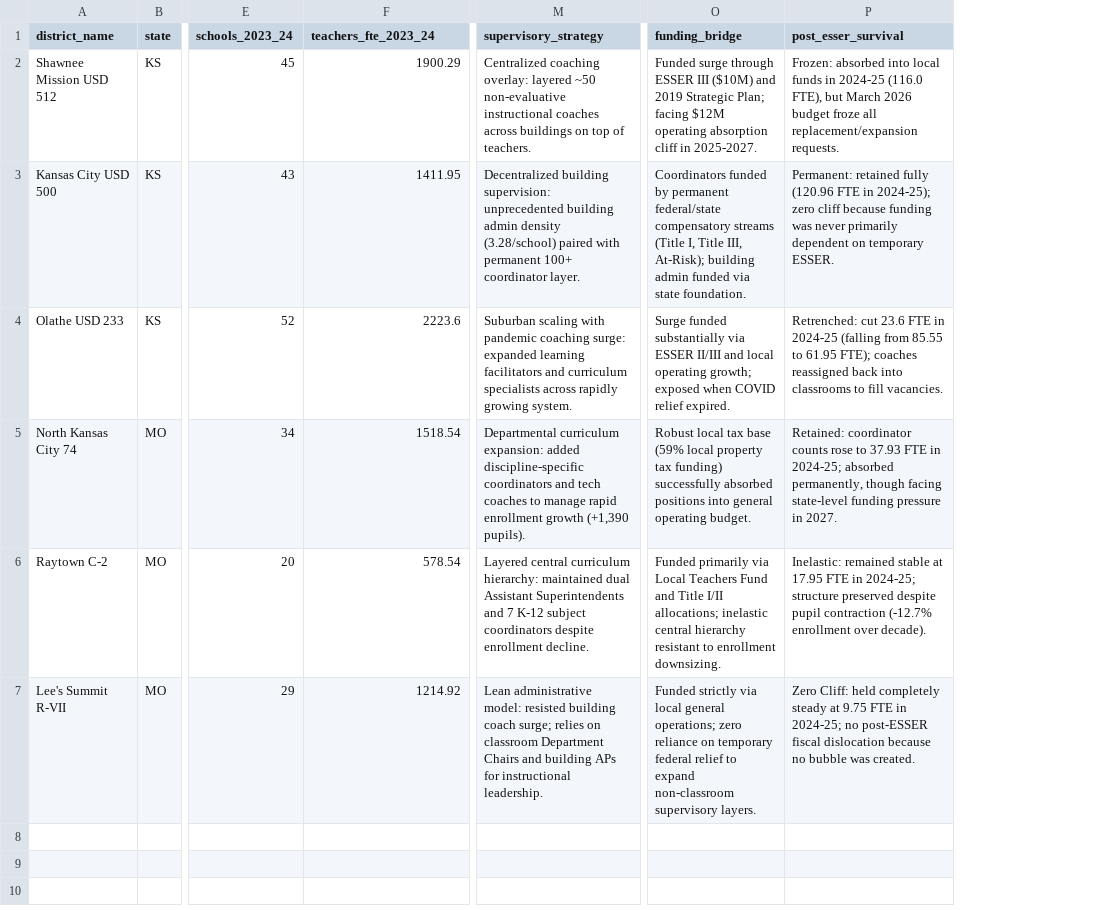
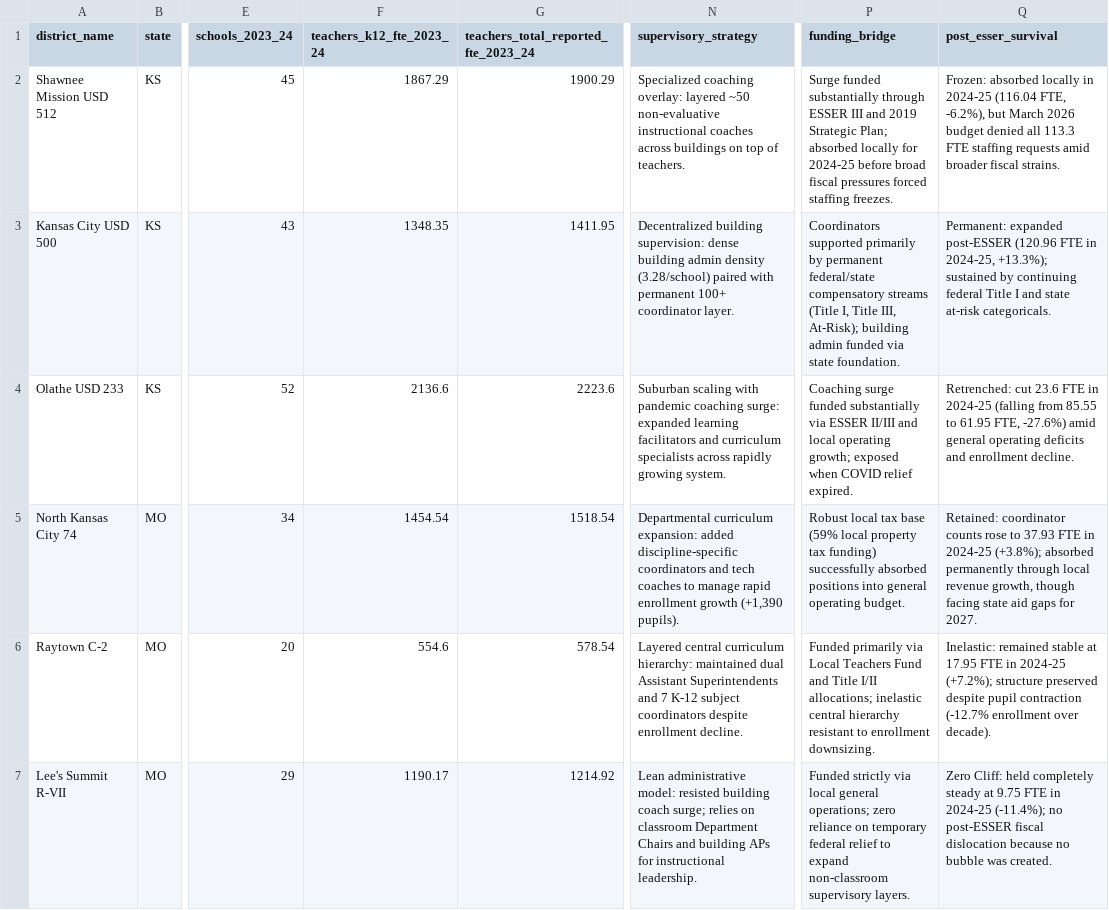
Before and after one commit to admiralorbiter/computational-sketchbook, a CSV file: 2026/2026-10-01-kc-admin-staffing-decomposition/data/processed/district_staffing_architectures_6archetypes.csv, drawn as a sheet; only a part is shown, gaps mark what is left out; addresses are those after the commit; the diff names each change by its address in the sheet, - before the commit and + after, or states it on an @@ line.

```diff
--- a/2026/2026-10-01-kc-admin-staffing-decomposition/data/processed/district_staffing_architectures_6archetypes.csv
+++ b/2026/2026-10-01-kc-admin-staffing-decomposition/data/processed/district_staffing_architectures_6archetypes.csv
+column F (teachers_k12_fte_2023_24), rows 2-7: 1867.29 | 1348.35 | 2136.6 | 1454.54 | 554.6 | 1190.17
-G1: teachers_fte_2023_24
+G1: teachers_total_reported_fte_2023_24
-N2 (supervisory_strategy): Centralized coaching overlay:…
+N2 (supervisory_strategy): Specialized coaching overlay:…
-P2 (funding_bridge): Funded surge through ESSER III ($10M) and 2019 Strategic Plan; facing $12M operating absorption cliff in 2025-2027.
+P2 (funding_bridge): Surge funded substantially through ESSER III and 2019 Strategic Plan; absorbed locally for 2024-25 before broad fiscal pressures forced staffing freezes.
-Q2 (post_esser_survival): Frozen: absorbed into local funds in 2024-25 (116.0 FTE), but March 2026 budget froze all replacement/expansion requests.
+Q2 (post_esser_survival): Frozen: absorbed locally in 2024-25 (116.04 FTE, -6.2%), but March 2026 budget denied all 113.3 FTE staffing requests amid broader fiscal strains.
-N3 (supervisory_strategy): …building supervision: unprecedented building admin…
+N3 (supervisory_strategy): …building supervision: dense building admin…
-P3 (funding_bridge): Coordinators funded by permanent…
+P3 (funding_bridge): Coordinators supported primarily by permanent…
-Q3 (post_esser_survival): Permanent: retained fully (120.96 FTE in 2024-25); zero cliff because funding was never primarily dependent on temporary ESSER.
+Q3 (post_esser_survival): Permanent: expanded post-ESSER (120.96 FTE in 2024-25, +13.3%); sustained by continuing federal Title I and state at-risk categoricals.
-P4 (funding_bridge): Surge funded substantially…
+P4 (funding_bridge): Coaching surge funded substantially…
-Q4 (post_esser_survival): …to 61.95 FTE); coaches reassigned back into classrooms to fill vacancies.
+Q4 (post_esser_survival): …to 61.95 FTE, -27.6%) amid general operating deficits and enrollment decline.
-Q5 (post_esser_survival): …FTE in 2024-25; absorbed permanently, though facing state-level funding pressure in 2027.
+Q5 (post_esser_survival): …FTE in 2024-25 (+3.8%); absorbed permanently through local revenue growth, though facing state aid gaps for 2027.
-Q6 (post_esser_survival): …FTE in 2024-25; structure preserved…
+Q6 (post_esser_survival): …FTE in 2024-25 (+7.2%); structure preserved…
-Q7 (post_esser_survival): …FTE in 2024-25; no post-ESSER…
+Q7 (post_esser_survival): …FTE in 2024-25 (-11.4%); no post-ESSER…
```
Also changed, not shown: 2026/2026-10-01-kc-admin-staffing-decomposition/data/manifest.csv, 2026/2026-10-01-kc-admin-staffing-decomposition/data/processed/post_esser_coordinator_survival.csv, 6 other files.
